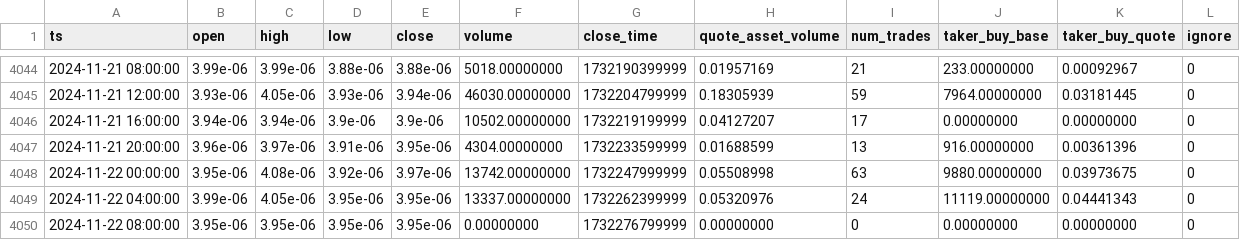
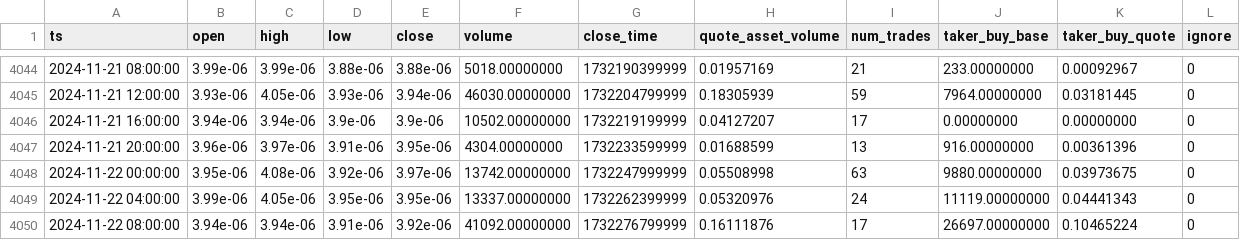
Before and after one commit to McNultyyy/BTC-Pair-OrderBlock-Finder, a CSV file: data/raw/DOGEBTC_4h.csv, drawn as a sheet; only a part is shown, gaps mark what is left out.

```diff
--- a/data/raw/DOGEBTC_4h.csv
+++ b/data/raw/DOGEBTC_4h.csv
@@ -4049,2 +4049,2 @@ ts,open,high,low,close,volume,close_time,quote_asset_volume,num_trades,taker_buy
 2024-11-22 04:00:00,3.99e-06,4.05e-06,3.95e-06,3.95e-06,13337.00000000,1732262399999,0.05320976,24,11119.00000000,0.04441343,0
-2024-11-22 08:00:00,3.95e-06,3.95e-06,3.95e-06,3.95e-06,0.00000000,1732276799999,0.00000000,0,0.00000000,0.00000000,0
+2024-11-22 08:00:00,3.94e-06,3.94e-06,3.91e-06,3.92e-06,41092.00000000,1732276799999,0.16111876,17,26697.00000000,0.10465224,0
```
Also changed, not shown: data/raw/ADABTC_4h.csv, data/raw/AVAXBTC_4h.csv, 4 other files.
